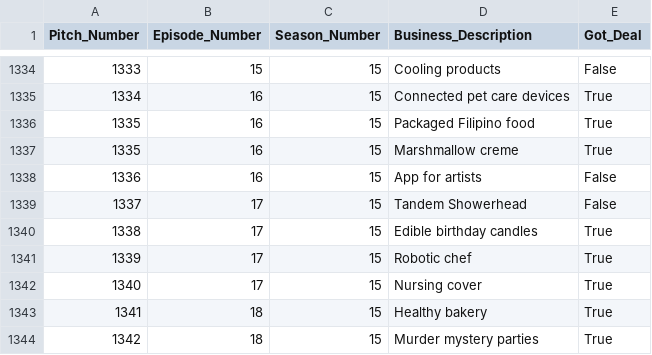
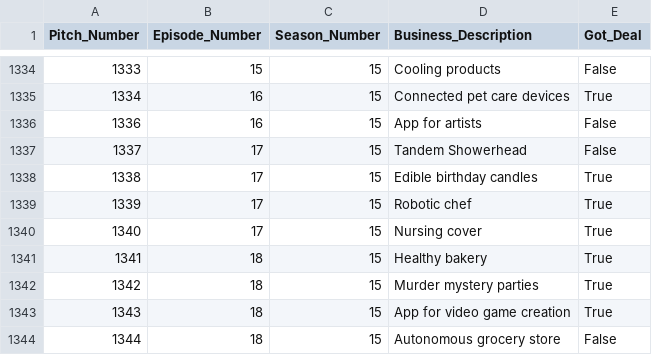
Before and after one commit to amydohlin/project-3-group-08, a CSV file: pitch_df.csv, drawn as a sheet; only a part is shown, gaps mark what is left out; the shorter side is filled out with more unchanged rows; the diff names each change by its address in the sheet, - before the commit and + after, or states it on an @@ line.

Commit message:
minor changes to data cleaning. imported to sql.

```diff
--- a/pitch_df.csv
+++ b/pitch_df.csv
-row 1336: 1335 | 16 | 15 | Packaged Filipino food | True
-row 1337: 1335 | 16 | 15 | Marshmallow creme | True
```
Also changed, not shown: 4 other files.
